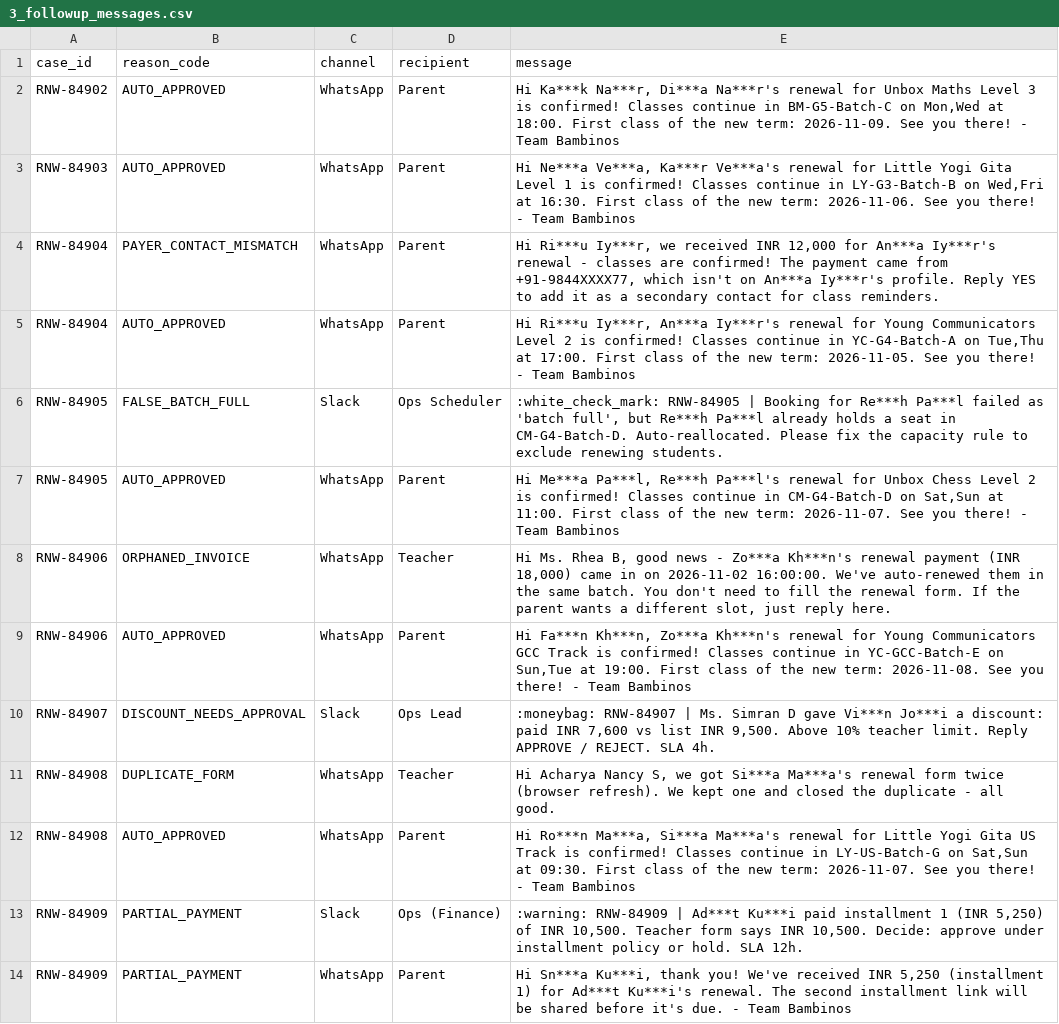
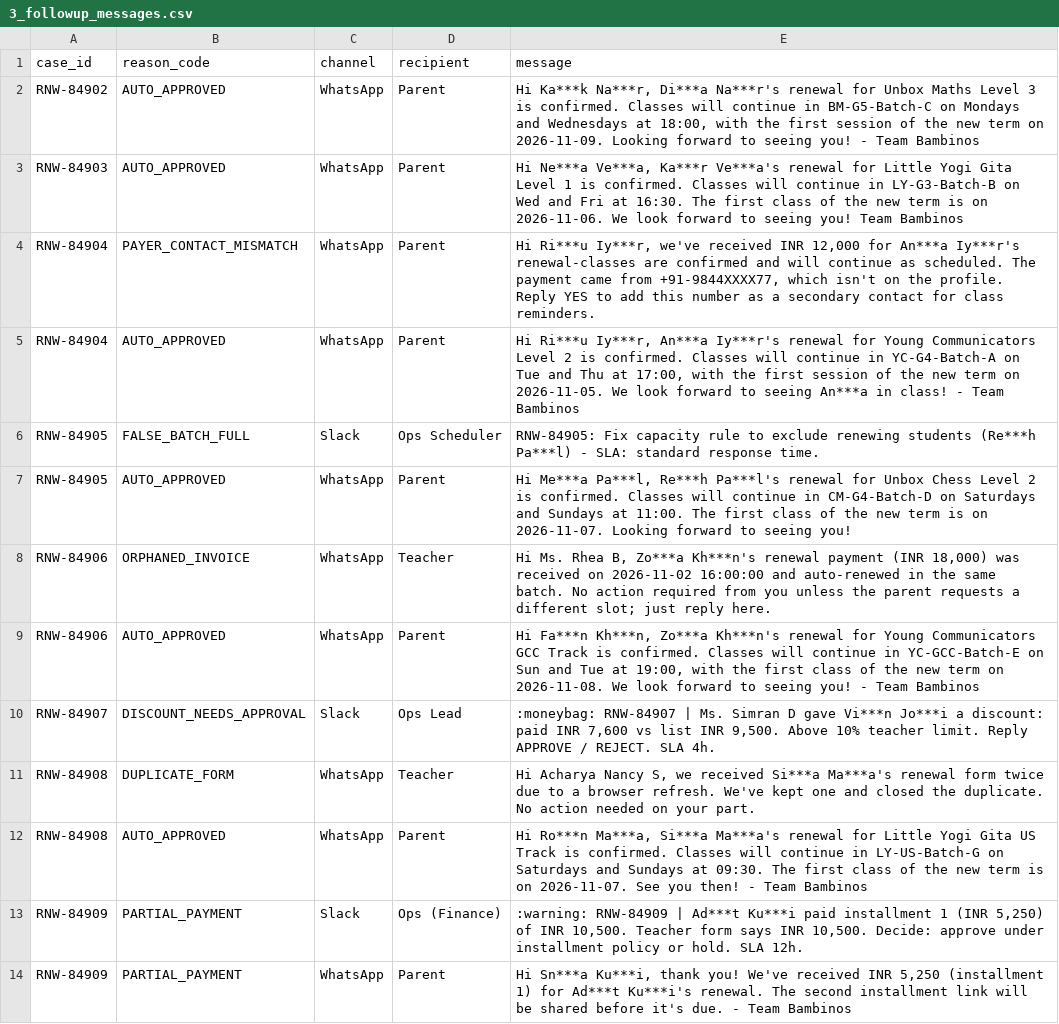
Before and after one commit to inam0980/Bambinos-here, a CSV file: outputs/3_followup_messages.csv, drawn as a sheet; only a part is shown.

```diff
--- a/outputs/3_followup_messages.csv
+++ b/outputs/3_followup_messages.csv
@@ -1,13 +1,13 @@
 case_id,reason_code,channel,recipient,message
-RNW-84902,AUTO_APPROVED,WhatsApp,Parent,"Hi Ka***k Na***r, Di***a Na***r's renewal for Unbox Maths Level 3 is confirmed! Classes continue in BM-G5-Batch-C on Mon,Wed at 18:00. First class of the new term: 2026-11-09. See you there! - Team Bambinos"
-RNW-84903,AUTO_APPROVED,WhatsApp,Parent,"Hi Ne***a Ve***a, Ka***r Ve***a's renewal for Little Yogi Gita Level 1 is confirmed! Classes continue in LY-G3-Batch-B on Wed,Fri at 16:30. First class of the new term: 2026-11-06. See you there! - Team Bambinos"
-RNW-84904,PAYER_CONTACT_MISMATCH,WhatsApp,Parent,"Hi Ri***u Iy***r, we received INR 12,000 for An***a Iy***r's renewal - classes are confirmed! The payment came from +91-9844XXXX77, which isn't on An***a Iy***r's profile. Reply YES to add it as a secondary contact for class reminders."
-RNW-84904,AUTO_APPROVED,WhatsApp,Parent,"Hi Ri***u Iy***r, An***a Iy***r's renewal for Young Communicators Level 2 is confirmed! Classes continue in YC-G4-Batch-A on Tue,Thu at 17:00. First class of the new term: 2026-11-05. See you there! - Team Bambinos"
-RNW-84905,FALSE_BATCH_FULL,Slack,Ops Scheduler,":white_check_mark: RNW-84905 | Booking for Re***h Pa***l failed as 'batch full', but Re***h Pa***l already holds a seat in CM-G4-Batch-D. Auto-reallocated. Please fix the capacity rule to exclude renewing students."
-RNW-84905,AUTO_APPROVED,WhatsApp,Parent,"Hi Me***a Pa***l, Re***h Pa***l's renewal for Unbox Chess Level 2 is confirmed! Classes continue in CM-G4-Batch-D on Sat,Sun at 11:00. First class of the new term: 2026-11-07. See you there! - Team Bambinos"
-RNW-84906,ORPHANED_INVOICE,WhatsApp,Teacher,"Hi Ms. Rhea B, good news - Zo***a Kh***n's renewal payment (INR 18,000) came in on 2026-11-02 16:00:00. We've auto-renewed them in the same batch. You don't need to fill the renewal form. If the parent wants a different slot, just reply here."
-RNW-84906,AUTO_APPROVED,WhatsApp,Parent,"Hi Fa***n Kh***n, Zo***a Kh***n's renewal for Young Communicators GCC Track is confirmed! Classes continue in YC-GCC-Batch-E on Sun,Tue at 19:00. First class of the new term: 2026-11-08. See you there! - Team Bambinos"
+RNW-84902,AUTO_APPROVED,WhatsApp,Parent,"Hi Ka***k Na***r, Di***a Na***r's renewal for Unbox Maths Level 3 is confirmed. Classes will continue in BM-G5-Batch-C on Mondays and Wednesdays at 18:00, with the first session of the new term on 2026-11-09. Looking forward to seeing you! - Team Bambinos"
+RNW-84903,AUTO_APPROVED,WhatsApp,Parent,"Hi Ne***a Ve***a, Ka***r Ve***a's renewal for Little Yogi Gita Level 1 is confirmed. Classes will continue in LY-G3-Batch-B on Wed and Fri at 16:30. The first class of the new term is on 2026-11-06. We look forward to seeing you! Team Bambinos"
+RNW-84904,PAYER_CONTACT_MISMATCH,WhatsApp,Parent,"Hi Ri***u Iy***r, we've received INR 12,000 for An***a Iy***r's renewal-classes are confirmed and will continue as scheduled. The payment came from +91-9844XXXX77, which isn't on the profile. Reply YES to add this number as a secondary contact for class reminders."
+RNW-84904,AUTO_APPROVED,WhatsApp,Parent,"Hi Ri***u Iy***r, An***a Iy***r's renewal for Young Communicators Level 2 is confirmed. Classes will continue in YC-G4-Batch-A on Tue and Thu at 17:00, with the first session of the new term on 2026-11-05. We look forward to seeing An***a in class! - Team Bambinos"
+RNW-84905,FALSE_BATCH_FULL,Slack,Ops Scheduler,RNW-84905: Fix capacity rule to exclude renewing students (Re***h Pa***l) - SLA: standard response time.
+RNW-84905,AUTO_APPROVED,WhatsApp,Parent,"Hi Me***a Pa***l, Re***h Pa***l's renewal for Unbox Chess Level 2 is confirmed. Classes will continue in CM-G4-Batch-D on Saturdays and Sundays at 11:00. The first class of the new term is on 2026-11-07. Looking forward to seeing you!"
+RNW-84906,ORPHANED_INVOICE,WhatsApp,Teacher,"Hi Ms. Rhea B, Zo***a Kh***n's renewal payment (INR 18,000) was received on 2026-11-02 16:00:00 and auto-renewed in the same batch. No action required from you unless the parent requests a different slot; just reply here."
+RNW-84906,AUTO_APPROVED,WhatsApp,Parent,"Hi Fa***n Kh***n, Zo***a Kh***n's renewal for Young Communicators GCC Track is confirmed. Classes will continue in YC-GCC-Batch-E on Sun and Tue at 19:00, with the first class of the new term on 2026-11-08. We look forward to seeing you! - Team Bambinos"
 RNW-84907,DISCOUNT_NEEDS_APPROVAL,Slack,Ops Lead,":moneybag: RNW-84907 | Ms. Simran D gave Vi***n Jo***i a discount: paid INR 7,600 vs list INR 9,500. Above 10% teacher limit. Reply APPROVE / REJECT. SLA 4h."
-RNW-84908,DUPLICATE_FORM,WhatsApp,Teacher,"Hi Acharya Nancy S, we got Si***a Ma***a's renewal form twice (browser refresh). We kept one and closed the duplicate - all good."
-RNW-84908,AUTO_APPROVED,WhatsApp,Parent,"Hi Ro***n Ma***a, Si***a Ma***a's renewal for Little Yogi Gita US Track is confirmed! Classes continue in LY-US-Batch-G on Sat,Sun at 09:30. First class of the new term: 2026-11-07. See you there! - Team Bambinos"
+RNW-84908,DUPLICATE_FORM,WhatsApp,Teacher,"Hi Acharya Nancy S, we received Si***a Ma***a's renewal form twice due to a browser refresh. We've kept one and closed the duplicate. No action needed on your part."
+RNW-84908,AUTO_APPROVED,WhatsApp,Parent,"Hi Ro***n Ma***a, Si***a Ma***a's renewal for Little Yogi Gita US Track is confirmed. Classes will continue in LY-US-Batch-G on Saturdays and Sundays at 09:30. The first class of the new term is on 2026-11-07. See you then! - Team Bambinos"
 RNW-84909,PARTIAL_PAYMENT,Slack,Ops (Finance),":warning: RNW-84909 | Ad***t Ku***i paid installment 1 (INR 5,250) of INR 10,500. Teacher form says INR 10,500. Decide: approve under installment policy or hold. SLA 12h."
```
Also changed, not shown: 40 other files.
